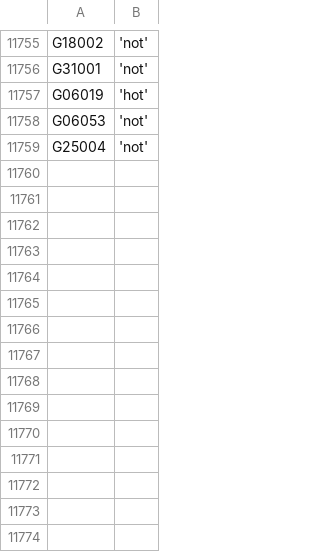
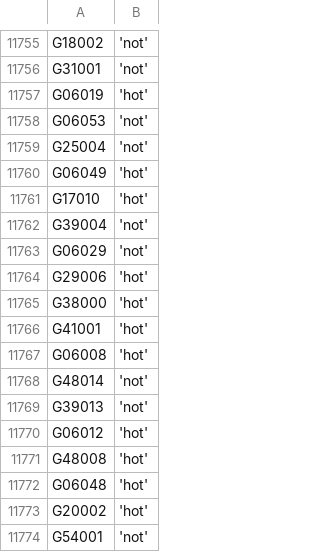
Before and after one commit to zschutzman/districts-lol-data, a CSV file: _data/hot-or-not/votes.csv, drawn as a sheet; only a part is shown, gaps mark what is left out; the diff names each change by its address in the sheet, - before the commit and + after, or states it on an @@ line.

```diff
--- a/_data/hot-or-not/votes.csv
+++ b/_data/hot-or-not/votes.csv
+row 11760: G06049 | 'hot'
+row 11761: G17010 | 'hot'
+row 11762: G39004 | 'not'
+row 11763: G06029 | 'not'
+row 11764: G29006 | 'hot'
+row 11765: G38000 | 'hot'
+row 11766: G41001 | 'hot'
+row 11767: G06008 | 'hot'
+row 11768: G48014 | 'not'
+row 11769: G39013 | 'not'
+row 11770: G06012 | 'hot'
+row 11771: G48008 | 'hot'
+row 11772: G06048 | 'hot'
+row 11773: G20002 | 'hot'
+row 11774: G54001 | 'not'
```
Also changed, not shown: _data/hot-or-not/aggregate.csv, 4 other files.
